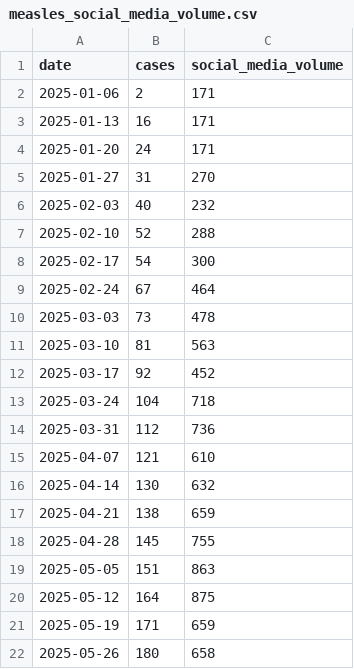
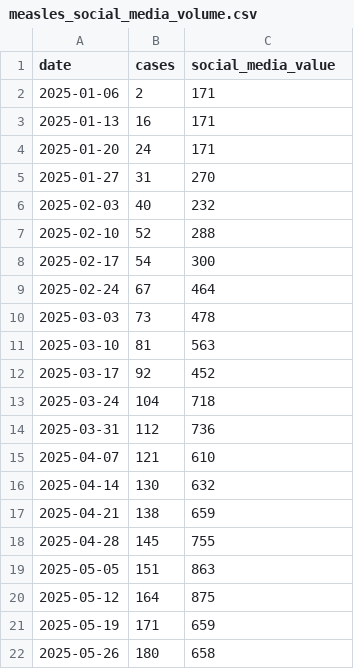
Before and after one commit to ngandlau/hackathon-dc-aegis, a CSV file: data/measles_social_media_volume.csv, drawn as a sheet.

Commit message:
unifies date column dtypes to be able to merge dfs properly, makes 'measles' query work in the app

```diff
--- a/data/measles_social_media_volume.csv
+++ b/data/measles_social_media_volume.csv
@@ -1,2 +1,2 @@
-date,cases,social_media_volume
+date,cases,social_media_value
 2025-01-06,2,171
```
Also changed, not shown: 4 other files.
